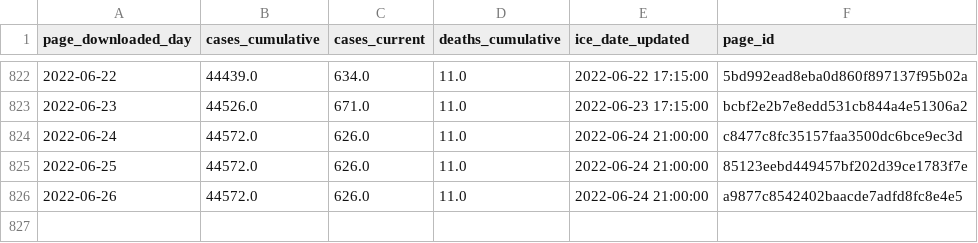
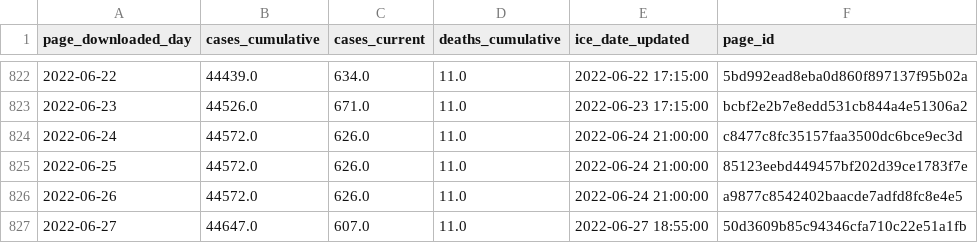
Before and after one commit to vera-institute/ice-detention-covid, a CSV file: data_daily/national_cases_daily.csv, drawn as a sheet; only a part is shown, gaps mark what is left out.

```diff
--- a/data_daily/national_cases_daily.csv
+++ b/data_daily/national_cases_daily.csv
@@ -826 +826,2 @@ page_downloaded_day,cases_cumulative,cases_current,deaths_cumulative,ice_date_up
 2022-06-26,44572.0,626.0,11.0,2022-06-24 21:00:00,a9877c8542402baacde7adfd8fc8e4e5
+2022-06-27,44647.0,607.0,11.0,2022-06-27 18:55:00,50d3609b85c94346cfa710c22e51a1fb
```
Also changed, not shown: data_daily/national_population_daily.csv, data_daily/national_tests_daily.csv, 7 other files.
